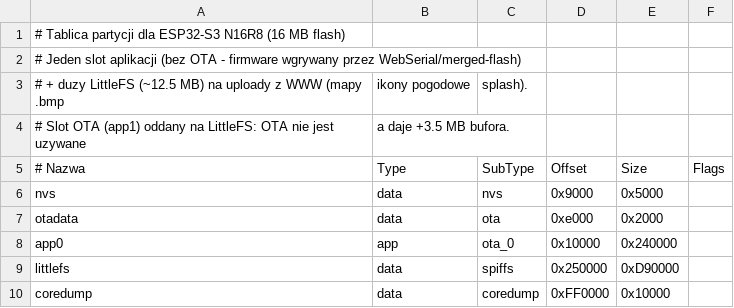
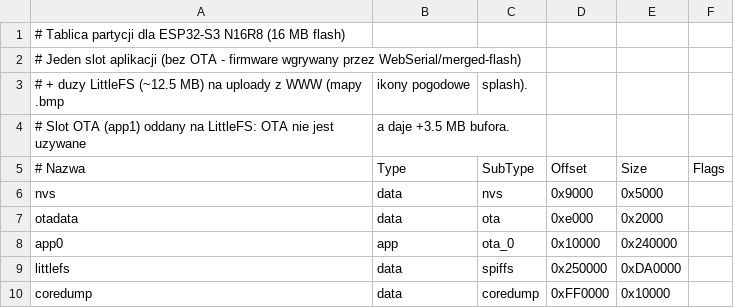
Before and after one commit to Tom50505050/esp32-ham-clock-s3, a CSV file: partitions.csv, drawn as a sheet.

```diff
--- a/partitions.csv
+++ b/partitions.csv
@@ -8,3 +8,3 @@ otadata,     data, ota,      0xe000,   0x2000,
 app0,        app,  ota_0,    0x10000,  0x240000,
-littlefs,    data, spiffs,   0x250000, 0xD90000,
+littlefs,    data, spiffs,   0x250000, 0xDA0000,
 coredump,    data, coredump, 0xFF0000, 0x10000,
```
Also changed, not shown: 6 other files.
